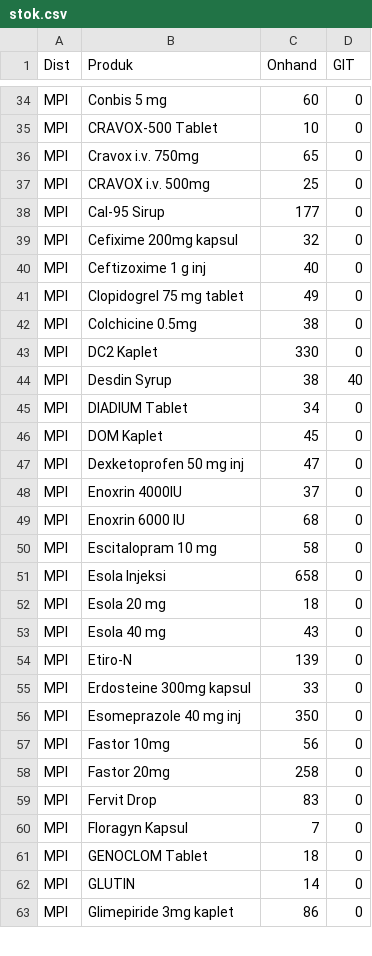
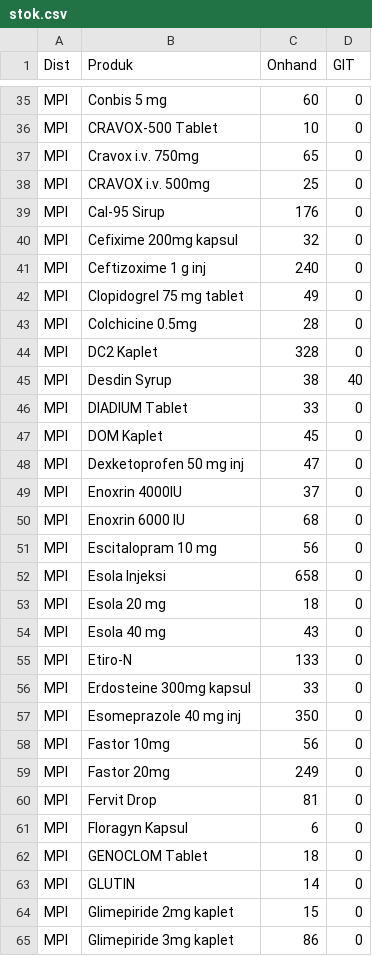
Before and after one commit to TIMSMD24/DataSMD, a CSV file: stok.csv, drawn as a sheet; only a part is shown, gaps mark what is left out; the diff covers the shown part only.

Commit message:
Update stok.csv

```diff
--- a/stok.csv
+++ b/stok.csv
@@ -37,10 +38,10 @@ MPI,Cravox i.v. 750mg,65,0
 MPI,CRAVOX i.v. 500mg,25,0
-MPI,Cal-95 Sirup,177,0
+MPI,Cal-95 Sirup,176,0
 MPI,Cefixime 200mg kapsul,32,0
-MPI,Ceftizoxime 1 g inj,40,0
+MPI,Ceftizoxime 1 g inj,240,0
 MPI,Clopidogrel 75 mg tablet,49,0
-MPI,Colchicine 0.5mg,38,0
-MPI,DC2 Kaplet,330,0
+MPI,Colchicine 0.5mg,28,0
+MPI,DC2 Kaplet,328,0
 MPI,Desdin Syrup,38,40
-MPI,DIADIUM Tablet,34,0
+MPI,DIADIUM Tablet,33,0
 MPI,DOM Kaplet,45,0
@@ -49,3 +50,3 @@ MPI,Enoxrin 4000IU,37,0
 MPI,Enoxrin 6000 IU,68,0
-MPI,Escitalopram 10 mg,58,0
+MPI,Escitalopram 10 mg,56,0
 MPI,Esola Injeksi,658,0
@@ -53,3 +54,3 @@ MPI,Esola 20 mg,18,0
 MPI,Esola 40 mg,43,0
-MPI,Etiro-N,139,0
+MPI,Etiro-N,133,0
 MPI,Erdosteine 300mg kapsul,33,0
@@ -57,7 +58,8 @@ MPI,Esomeprazole 40 mg inj,350,0
 MPI,Fastor 10mg,56,0
-MPI,Fastor 20mg,258,0
-MPI,Fervit Drop,83,0
-MPI,Floragyn Kapsul,7,0
+MPI,Fastor 20mg,249,0
+MPI,Fervit Drop,81,0
+MPI,Floragyn Kapsul,6,0
 MPI,GENOCLOM Tablet,18,0
 MPI,GLUTIN,14,0
+MPI,Glimepiride 2mg kaplet,15,0
 MPI,Glimepiride 3mg kaplet,86,0
```
Also changed, not shown: 2 added rows and 153 edited cells elsewhere in this file.
